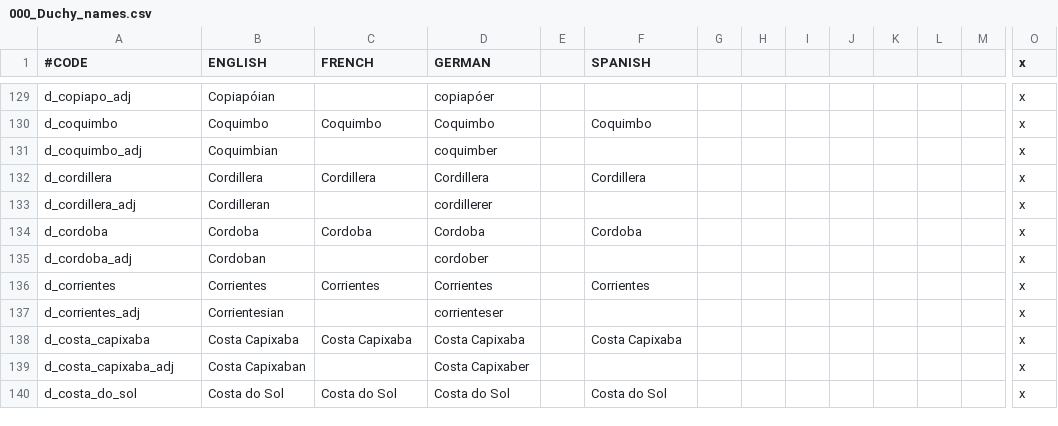
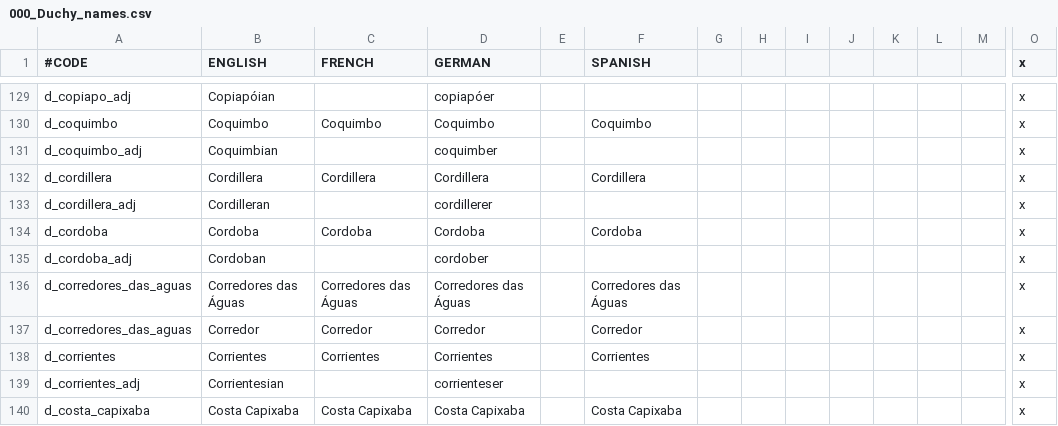
Before and after one commit to j00ji/Sob-o-Anil, a CSV file: localisation/000_Duchy_names.csv, drawn as a sheet; only a part is shown, gaps mark what is left out; the shorter side is filled out with more unchanged rows; rows hold the shown columns only; the diff names each change by its address in the sheet, - before the commit and + after, or states it on an @@ line.

```diff
--- a/localisation/000_Duchy_names.csv
+++ b/localisation/000_Duchy_names.csv
+row 136: d_corredores_das_aguas | Corredores das Águas | Corredores das Águas | Corredores das Águas |  | Corredores das Águas |  |  |  |  |  |  |  | x
+row 137: d_corredores_das_aguas | Corredor | Corredor | Corredor |  | Corredor |  |  |  |  |  |  |  | x
```
Also changed, not shown: localisation/000_Kingdom_names.csv, 31 other files.
